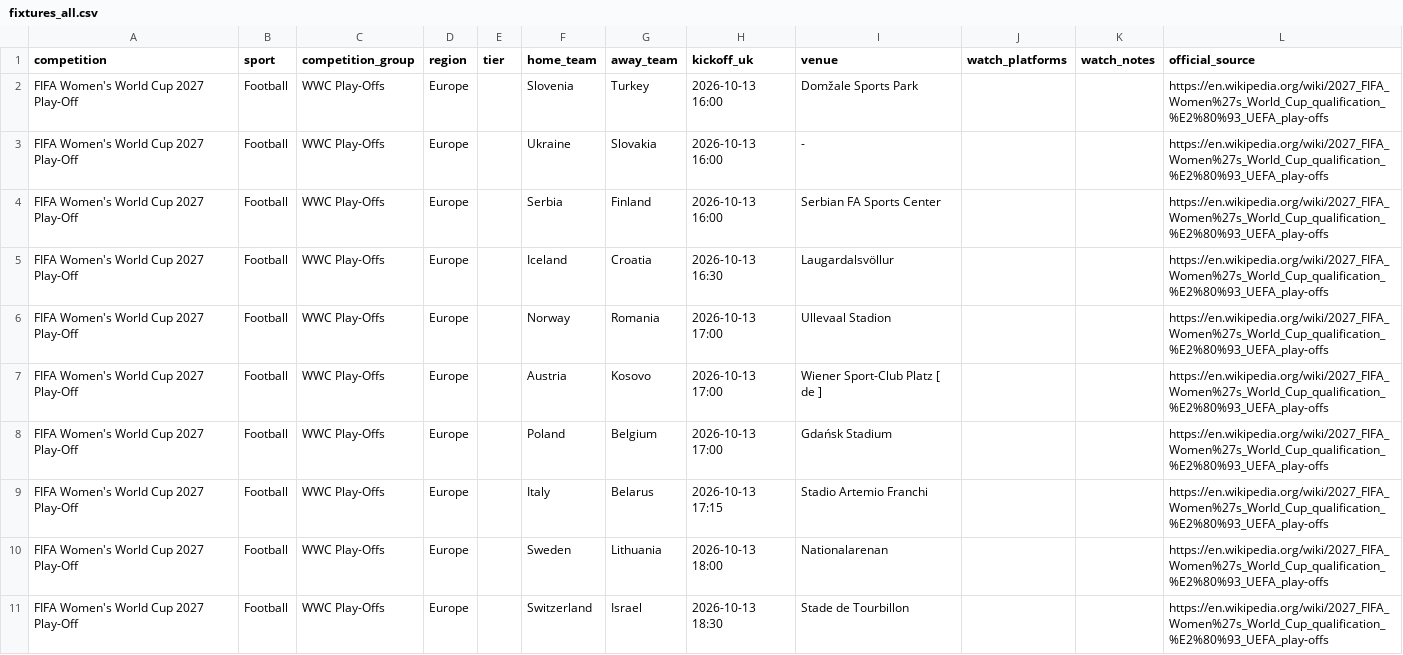
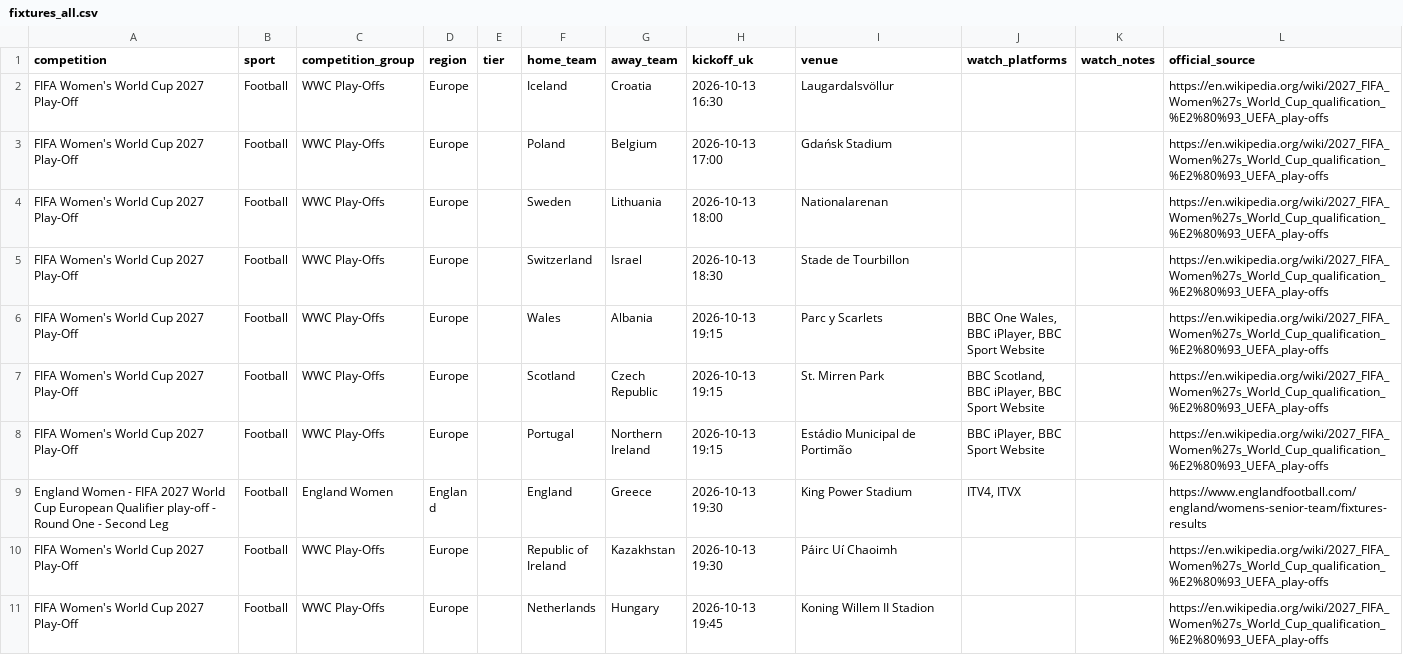
Before and after one commit to claremcewen/football-fixture-app-clean, a CSV file: data/fixtures_all.csv, drawn as a sheet; only a part is shown; the shorter side is filled out with more unchanged rows.

```diff
--- a/data/fixtures_all.csv
+++ b/data/fixtures_all.csv
@@ -1,10 +1,4 @@
 competition,sport,competition_group,region,tier,home_team,away_team,kickoff_uk,venue,watch_platforms,watch_notes,official_source
-FIFA Women's World Cup 2027 Play-Off,Football,WWC Play-Offs,Europe,,Slovenia,Turkey,2026-10-13 16:00,Domžale Sports Park,,,https://en.wikipedia.org/wiki/2027_FIFA_Women%27s_World_Cup_qualification_%E2%80%93_UEFA_play-offs
-FIFA Women's World Cup 2027 Play-Off,Football,WWC Play-Offs,Europe,,Ukraine,Slovakia,2026-10-13 16:00,-,,,https://en.wikipedia.org/wiki/2027_FIFA_Women%27s_World_Cup_qualification_%E2%80%93_UEFA_play-offs
-FIFA Women's World Cup 2027 Play-Off,Football,WWC Play-Offs,Europe,,Serbia,Finland,2026-10-13 16:00,Serbian FA Sports Center,,,https://en.wikipedia.org/wiki/2027_FIFA_Women%27s_World_Cup_qualification_%E2%80%93_UEFA_play-offs
 FIFA Women's World Cup 2027 Play-Off,Football,WWC Play-Offs,Europe,,Iceland,Croatia,2026-10-13 16:30,Laugardalsvöllur,,,https://en.wikipedia.org/wiki/2027_FIFA_Women%27s_World_Cup_qualification_%E2%80%93_UEFA_play-offs
-FIFA Women's World Cup 2027 Play-Off,Football,WWC Play-Offs,Europe,,Norway,Romania,2026-10-13 17:00,Ullevaal Stadion,,,https://en.wikipedia.org/wiki/2027_FIFA_Women%27s_World_Cup_qualification_%E2%80%93_UEFA_play-offs
-FIFA Women's World Cup 2027 Play-Off,Football,WWC Play-Offs,Europe,,Austria,Kosovo,2026-10-13 17:00,Wiener Sport-Club Platz [ de ],,,https://en.wikipedia.org/wiki/2027_FIFA_Women%27s_World_Cup_qualification_%E2%80%93_UEFA_play-offs
 FIFA Women's World Cup 2027 Play-Off,Football,WWC Play-Offs,Europe,,Poland,Belgium,2026-10-13 17:00,Gdańsk Stadium,,,https://en.wikipedia.org/wiki/2027_FIFA_Women%27s_World_Cup_qualification_%E2%80%93_UEFA_play-offs
-FIFA Women's World Cup 2027 Play-Off,Football,WWC Play-Offs,Europe,,Italy,Belarus,2026-10-13 17:15,Stadio Artemio Franchi,,,https://en.wikipedia.org/wiki/2027_FIFA_Women%27s_World_Cup_qualification_%E2%80%93_UEFA_play-offs
 FIFA Women's World Cup 2027 Play-Off,Football,WWC Play-Offs,Europe,,Sweden,Lithuania,2026-10-13 18:00,Nationalarenan,,,https://en.wikipedia.org/wiki/2027_FIFA_Women%27s_World_Cup_qualification_%E2%80%93_UEFA_play-offs
```
Also changed, not shown: data/results_all.csv, 2 other files.
